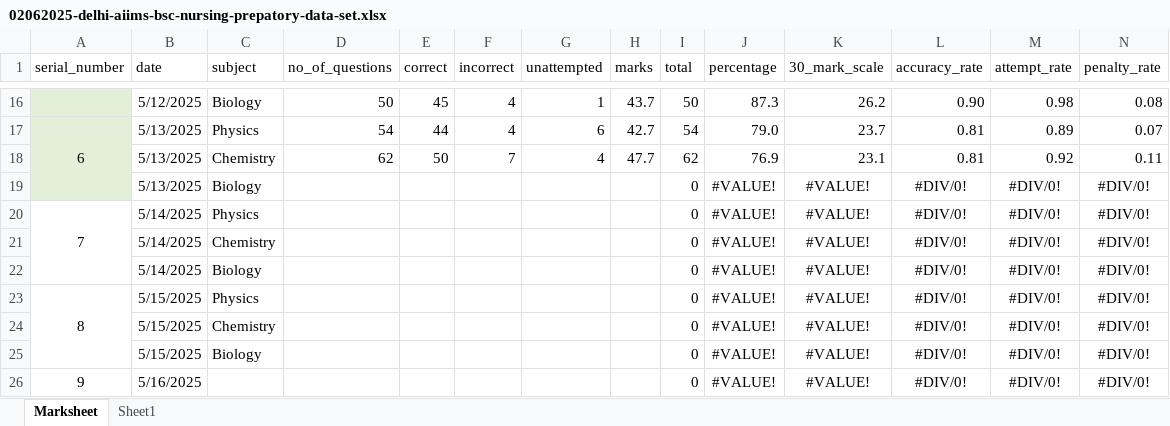
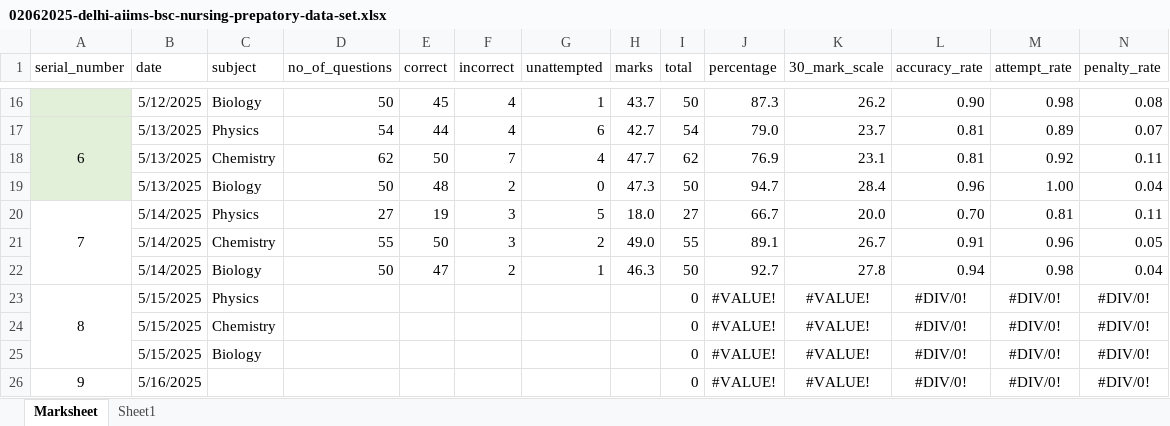
Before and after one commit to Asifdotexe/student_dashboard, an Excel workbook: 02062025-delhi-aiims-bsc-nursing-prepatory-data-set.xlsx, sheet Marksheet, drawn as a sheet; only a part is shown, gaps mark what is left out; values as stored, in another font and other column widths than the file's, no borders; table styles not drawn; removed rows and columns are numbered as before the commit, all else as after; rows hold the shown columns only; the diff names each change by its address in the sheet, - before the commit and + after, or states it on an @@ line.

Commit message:
updated the marks

```diff
--- a/02062025-delhi-aiims-bsc-nursing-prepatory-data-set.xlsx (sheet Marksheet)
+++ b/02062025-delhi-aiims-bsc-nursing-prepatory-data-set.xlsx (sheet Marksheet)
-row 19:  | 5/13/2025 | Biology |  |  |  |  |  | 0 | #VALUE! | #VALUE! | #DIV/0! | #DIV/0! | #DIV/0!
-row 20: 7 | 5/14/2025 | Physics |  |  |  |  |  | 0 | #VALUE! | #VALUE! | #DIV/0! | #DIV/0! | #DIV/0!
-row 21:  | 5/14/2025 | Chemistry |  |  |  |  |  | 0 | #VALUE! | #VALUE! | #DIV/0! | #DIV/0! | #DIV/0!
-row 22:  | 5/14/2025 | Biology |  |  |  |  |  | 0 | #VALUE! | #VALUE! | #DIV/0! | #DIV/0! | #DIV/0!
+row 19:  | 5/13/2025 | Biology | 50 | 48 | 2 | 0 | 47.3 | 50 | 94.7 | 28.4 | 0.96 | 1.00 | 0.04
+row 20: 7 | 5/14/2025 | Physics | 27 | 19 | 3 | 5 | 18.0 | 27 | 66.7 | 20.0 | 0.70 | 0.81 | 0.11
+row 21:  | 5/14/2025 | Chemistry | 55 | 50 | 3 | 2 | 49.0 | 55 | 89.1 | 26.7 | 0.91 | 0.96 | 0.05
+row 22:  | 5/14/2025 | Biology | 50 | 47 | 2 | 1 | 46.3 | 50 | 92.7 | 27.8 | 0.94 | 0.98 | 0.04
```
Also changed, not shown: charts or pictures.
